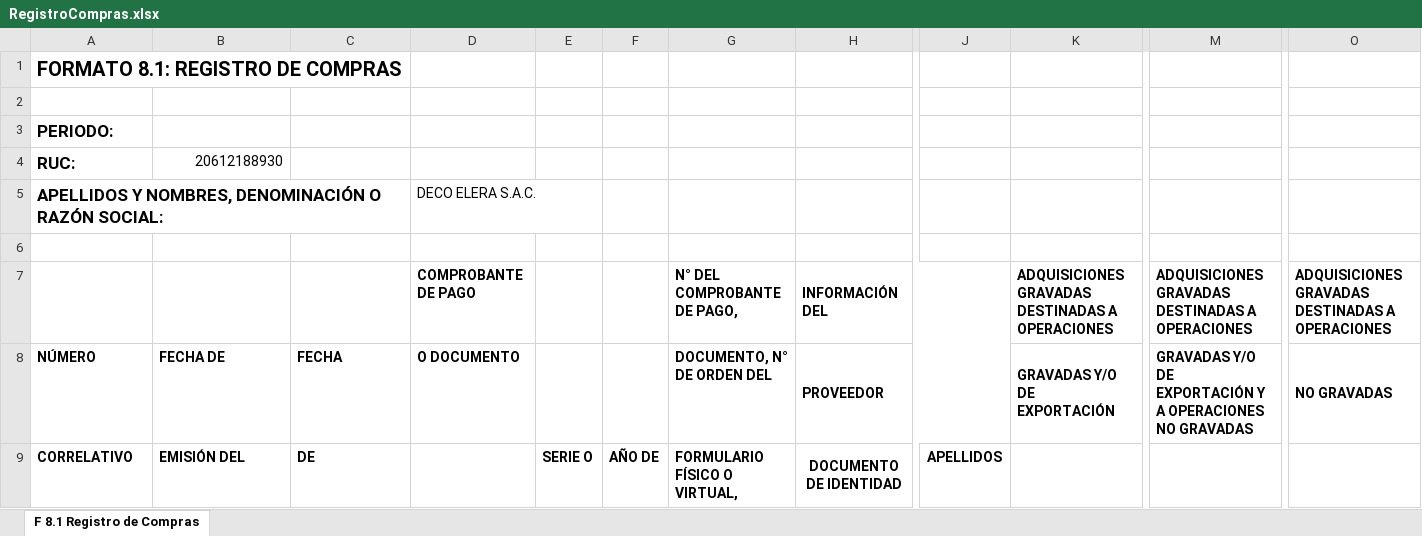
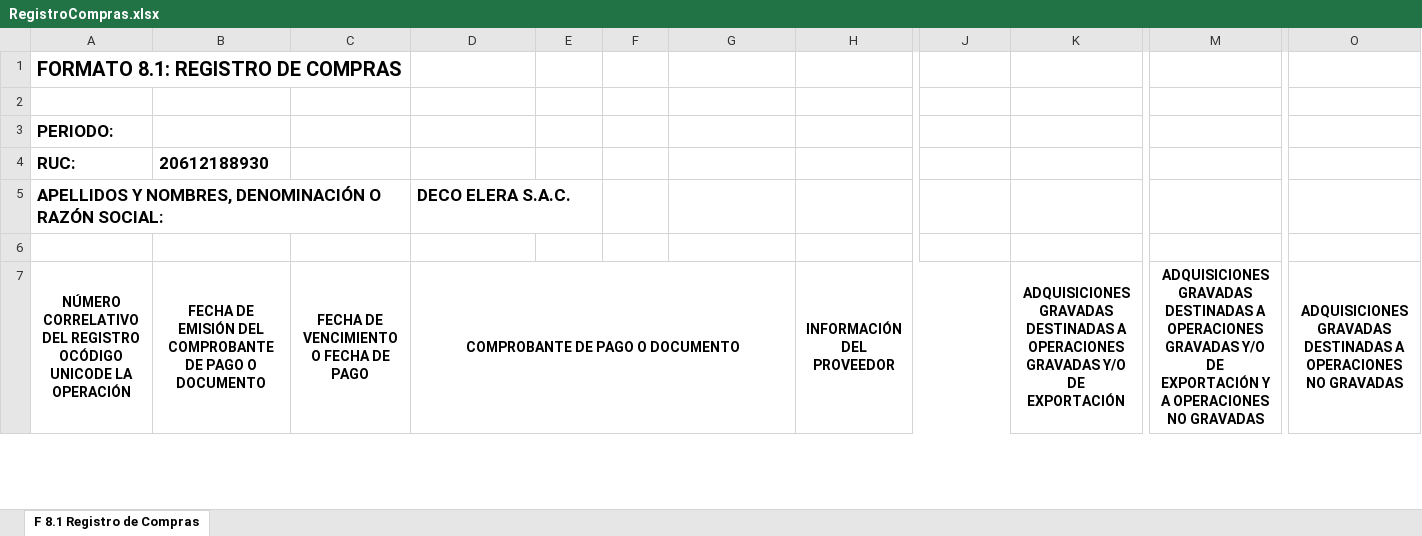
Before and after one commit to DiFardo/sistema_contable_deventas_decompras, an Excel workbook: plantillas/RegistroCompras.xlsx, sheet F 8.1 Registro de Compras, drawn as a sheet; only a part is shown, gaps mark what is left out; values as stored, in another font and other column widths than the file's, no borders; removed rows and columns are numbered as before the commit, all else as after; rows hold the shown columns only; the diff covers the shown part only; the diff names each change by its address in the sheet, - before the commit and + after, or states it on an @@ line.

```diff
--- a/plantillas/RegistroCompras.xlsx (sheet F 8.1 Registro de Compras)
+++ b/plantillas/RegistroCompras.xlsx (sheet F 8.1 Registro de Compras)
@@ B4 bold: off → on, text size: larger, alignment: right → left @@
-D5 bold: off
+D5 bold: on, text size: larger
-row 7:  |  |  | COMPROBANTE DE PAGO |  |  | N° DEL COMPROBANTE DE PAGO, | INFORMACIÓN DEL |  | ADQUISICIONES GRAVADAS DESTINADAS A OPERACIONES | ADQUISICIONES GRAVADAS DESTINADAS A OPERACIONES | ADQUISICIONES GRAVADAS DESTINADAS A OPERACIONES
-row 8: NÚMERO | FECHA DE | FECHA | O DOCUMENTO |  |  | DOCUMENTO, N° DE ORDEN DEL | PROVEEDOR |  | GRAVADAS Y/O DE EXPORTACIÓN | GRAVADAS Y/O DE EXPORTACIÓN Y A OPERACIONES NO GRAVADAS | NO GRAVADAS
-row 9: CORRELATIVO | EMISIÓN DEL | DE |  | SERIE O | AÑO DE | FORMULARIO FÍSICO O VIRTUAL, | DOCUMENTO DE IDENTIDAD | APELLIDOS
+row 7: NÚMERO CORRELATIVO DEL REGISTRO OCÓDIGO UNICODE LA OPERACIÓN | FECHA DE EMISIÓN DEL COMPROBANTE DE PAGO O DOCUMENTO | FECHA DE VENCIMIENTO O FECHA DE PAGO | COMPROBANTE DE PAGO O DOCUMENTO |  |  |  | INFORMACIÓN DEL PROVEEDOR |  | ADQUISICIONES GRAVADAS DESTINADAS A OPERACIONES GRAVADAS Y/O DE EXPORTACIÓN | ADQUISICIONES GRAVADAS DESTINADAS A OPERACIONES GRAVADAS Y/O DE EXPORTACIÓN Y A OPERACIONES NO GRAVADAS | ADQUISICIONES GRAVADAS DESTINADAS A OPERACIONES NO GRAVADAS
```
Also changed, not shown: 2 added rows and 61 edited cells elsewhere in this sheet, plantillas/LibroCaja.xlsx, plantillas/LibroDiario.xlsx, 9 other files.
